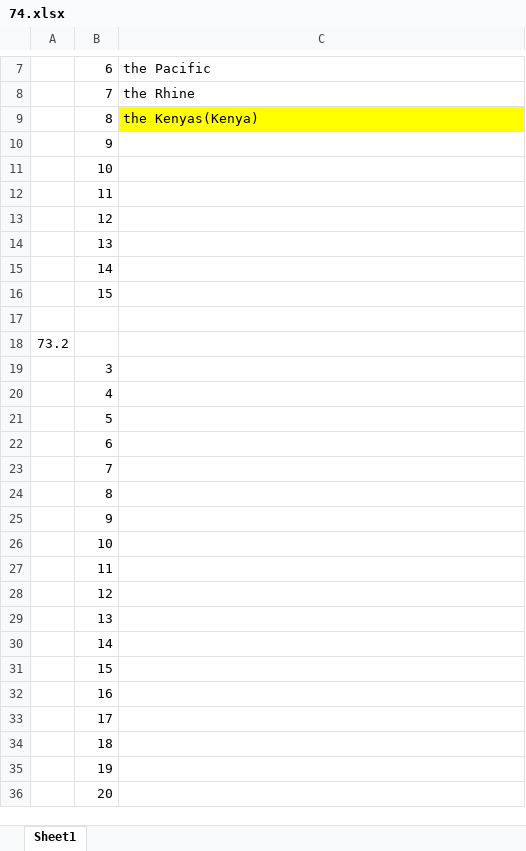
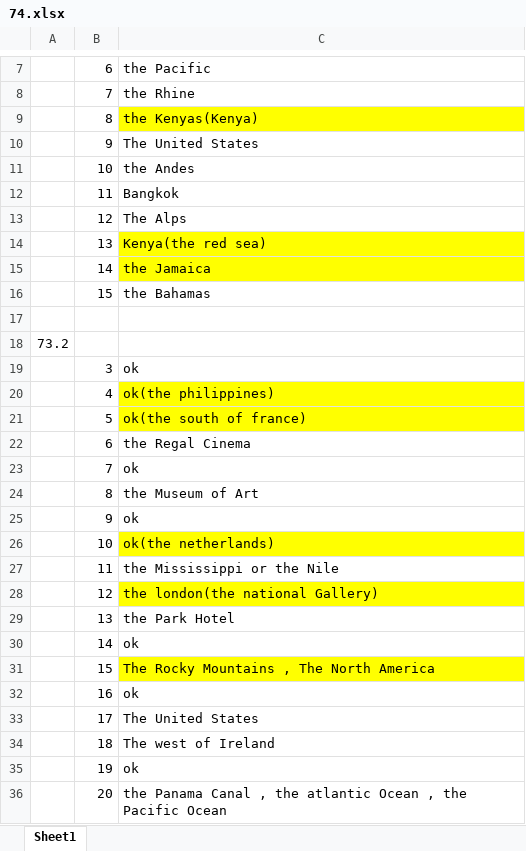
Before and after one commit to DarkDot02/english-study, an Excel workbook: homework/74.xlsx, sheet Sheet1, drawn as a sheet; only a part is shown, gaps mark what is left out; values as stored, in another font and other column widths than the file's, no borders; the diff names each change by its address in the sheet, - before the commit and + after, or states it on an @@ line.

```diff
--- a/homework/74.xlsx (sheet Sheet1)
+++ b/homework/74.xlsx (sheet Sheet1)
-C10: (empty)
+C10: The United States
-C11: (empty)
+C11: the Andes
-C12: (empty)
+C12: Bangkok
-C13: (empty)
+C13: The Alps
-C14: (empty)
+C14: Kenya(the red sea)
-C14:C15 fill: none
+C14:C15 fill: #FFFF00
-C15: (empty)
+C15: the Jamaica
-C16: (empty)
+C16: the Bahamas
-C19: (empty)
+C19: ok
-C20: (empty)
+C20: ok(the philippines)
-C20:C21 fill: none
+C20:C21 fill: #FFFF00
-C21: (empty)
+C21: ok(the south of france)
-C22: (empty)
+C22: the Regal Cinema
-C23: (empty)
+C23: ok
-C24: (empty)
+C24: the Museum of Art
-C25: (empty)
+C25: ok
-C26: (empty)
+C26: ok(the netherlands)
-C26 fill: none
+C26 fill: #FFFF00
-C27: (empty)
+C27: the Mississippi or the Nile
-C28: (empty)
+C28: the london(the national Gallery)
-C28 fill: none
+C28 fill: #FFFF00
-C29: (empty)
+C29: the Park Hotel
-C30: (empty)
+C30: ok
-C31: (empty)
+C31: The Rocky Mountains , The North America
-C31 fill: none
+C31 fill: #FFFF00
-C32: (empty)
+C32: ok
-C33: (empty)
+C33: The United States
-C34: (empty)
+C34: The west of Ireland
-C35: (empty)
+C35: ok
-C36: (empty)
+C36: the Panama Canal , the atlantic Ocean , the Pacific Ocean
```
Also changed, not shown: 1 other file.
